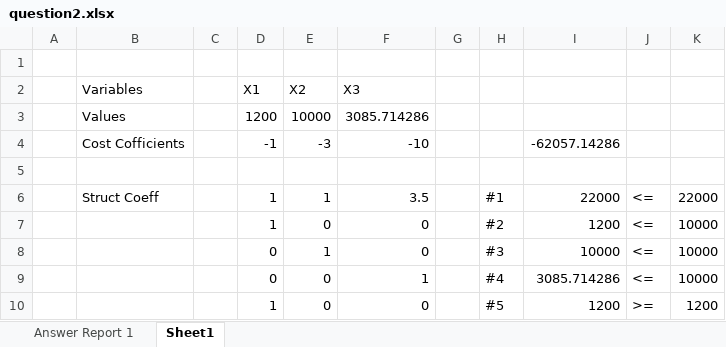
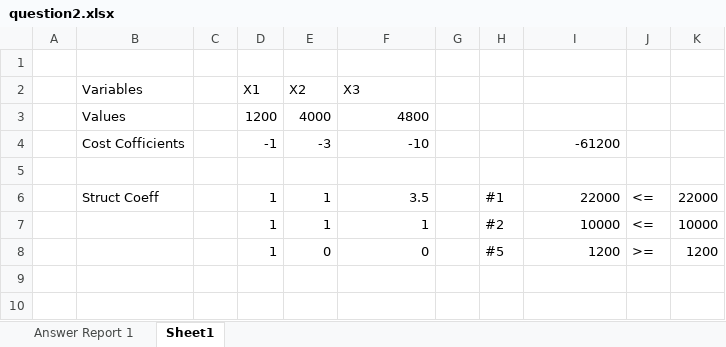
Before and after one commit to raeedh/CIVENG3C03, an Excel workbook: Assignment 2/question2.xlsx, sheet Sheet1, drawn as a sheet; values as stored, in another font and other column widths than the file's, no borders; removed rows and columns are numbered as before the commit, all else as after; the diff names each change by its address in the sheet, - before the commit and + after, or states it on an @@ line.

```diff
--- a/Assignment 2/question2.xlsx (sheet Sheet1)
+++ b/Assignment 2/question2.xlsx (sheet Sheet1)
-E3: 10000
+E3: 4000
-F3: 3085.714286
+F3: 4800
-I4: -62057.14286
+I4: -61200
-row 7:  |  |  | 1 | 0 | 0 |  | #2 | 1200 | <= | 10000
-D7: 0
+D7: 1
-F7: 0
+F7: 1
-H7: #3
+H7: #2
-row 9:  |  |  | 0 | 0 | 1 |  | #4 | 3085.714286 | <= | 10000
```
Also changed, not shown: sheet Answer Report 1, formulas that keep their value.
